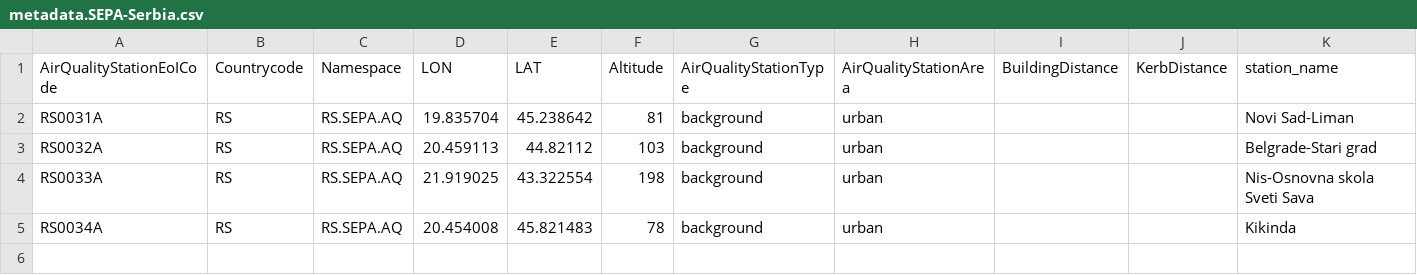
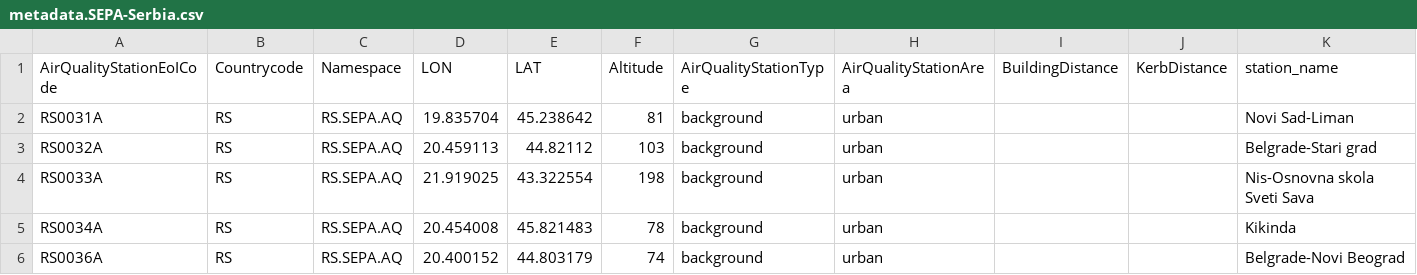
Before and after one commit to jobonaf/calicantus, a CSV file: data/sites-info/metadata.SEPA-Serbia.csv, drawn as a sheet.

```diff
--- a/data/sites-info/metadata.SEPA-Serbia.csv
+++ b/data/sites-info/metadata.SEPA-Serbia.csv
@@ -5 +5,2 @@ RS0033A,RS,RS.SEPA.AQ,21.919025,43.322554,198,background,urban,,,Nis-Osnovna sko
 RS0034A,RS,RS.SEPA.AQ,20.454008,45.821483,78,background,urban,,,Kikinda
+RS0036A,RS,RS.SEPA.AQ,20.400152,44.803179,74,background,urban,,,Belgrade-Novi Beograd
```
Also changed, not shown: data/sites-info/metadata.ARPA-Lombardia.csv, data/sites-info/metadata.ARPAE.csv, 2 other files.
